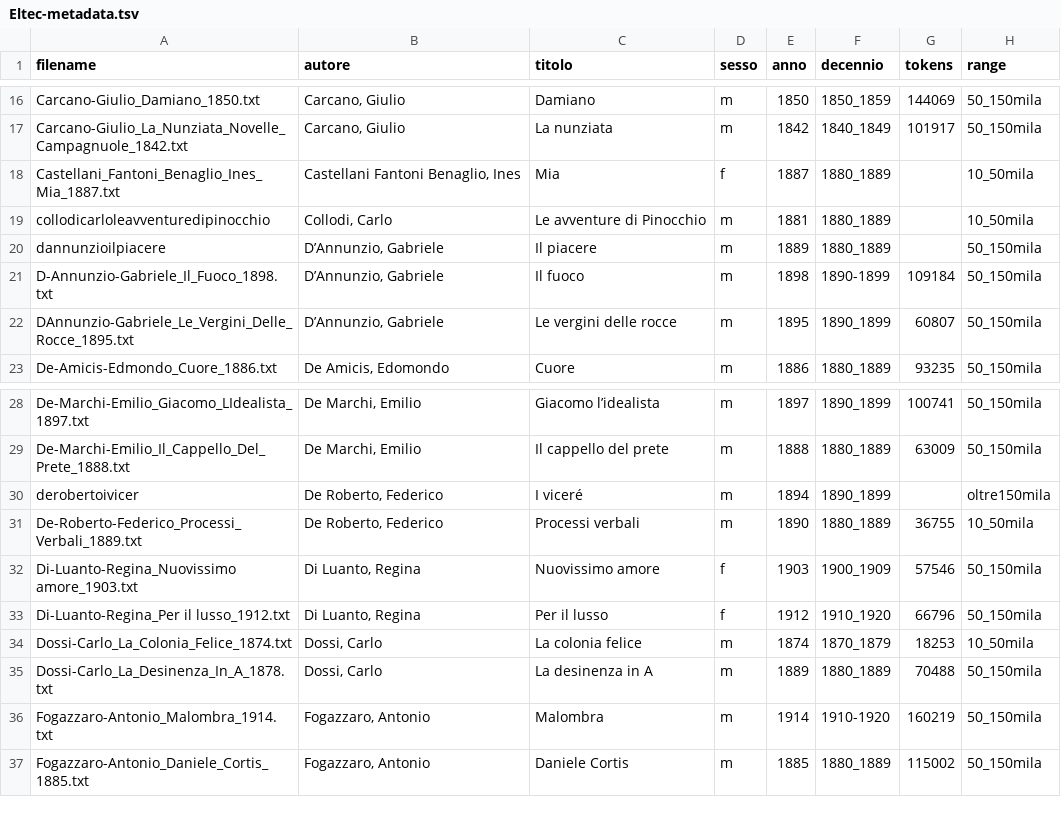
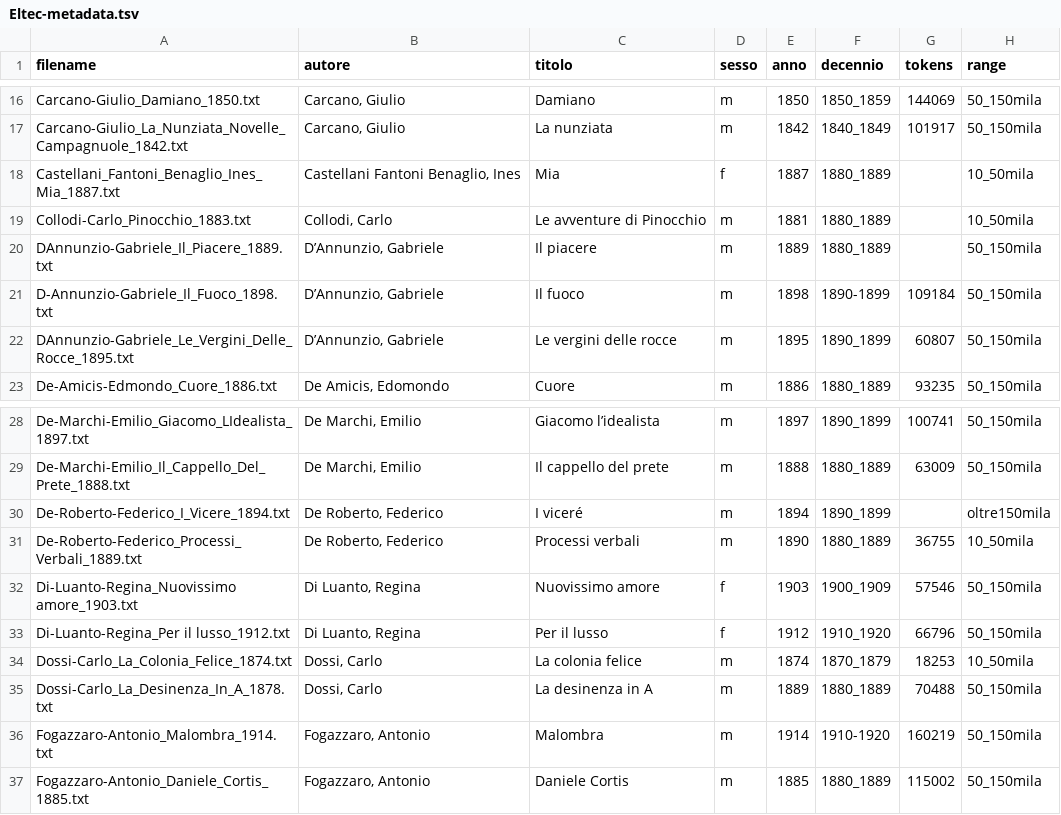
Before and after one commit to flometis/ExSTRA, a TSV file: Eltec100/Eltec-metadata.tsv, drawn as a sheet; only a part is shown, gaps mark what is left out; the diff covers the shown part only.

```diff
--- a/Eltec100/Eltec-metadata.tsv
+++ b/Eltec100/Eltec-metadata.tsv
@@ -18,4 +18,4 @@ Carcano-Giulio_La_Nunziata_Novelle_Campagnuole_1842.txt	Carcano, Giulio	La nunzi
 Castellani_Fantoni_Benaglio_Ines_Mia_1887.txt	Castellani Fantoni Benaglio, Ines	Mia	f	1887	1880_1889		10_50mila
-collodicarloleavventuredipinocchio	Collodi, Carlo	Le avventure di Pinocchio	m	1881	1880_1889		10_50mila
-dannunzioilpiacere	D’Annunzio, Gabriele	Il piacere	m	1889	1880_1889		50_150mila
+Collodi-Carlo_Pinocchio_1883.txt	Collodi, Carlo	Le avventure di Pinocchio	m	1881	1880_1889		10_50mila
+DAnnunzio-Gabriele_Il_Piacere_1889.txt	D’Annunzio, Gabriele	Il piacere	m	1889	1880_1889		50_150mila
 D-Annunzio-Gabriele_Il_Fuoco_1898.txt	D’Annunzio, Gabriele	Il fuoco	m	1898	1890-1899	109184	50_150mila
@@ -29,3 +29,3 @@ De-Marchi-Emilio_Giacomo_LIdealista_1897.txt	De Marchi, Emilio	Giacomo l’ideal
 De-Marchi-Emilio_Il_Cappello_Del_Prete_1888.txt	De Marchi, Emilio	Il cappello del prete	m	1888	1880_1889	63009	50_150mila
-derobertoivicer	De Roberto, Federico	I viceré	m	1894	1890_1899		oltre150mila
+De-Roberto-Federico_I_Vicere_1894.txt	De Roberto, Federico	I viceré	m	1894	1890_1899		oltre150mila
 De-Roberto-Federico_Processi_Verbali_1889.txt	De Roberto, Federico	Processi verbali	m	1890	1880_1889	36755	10_50mila
```
Also changed, not shown: 1 added row, 1 removed row and 20 edited cells elsewhere in this file.
